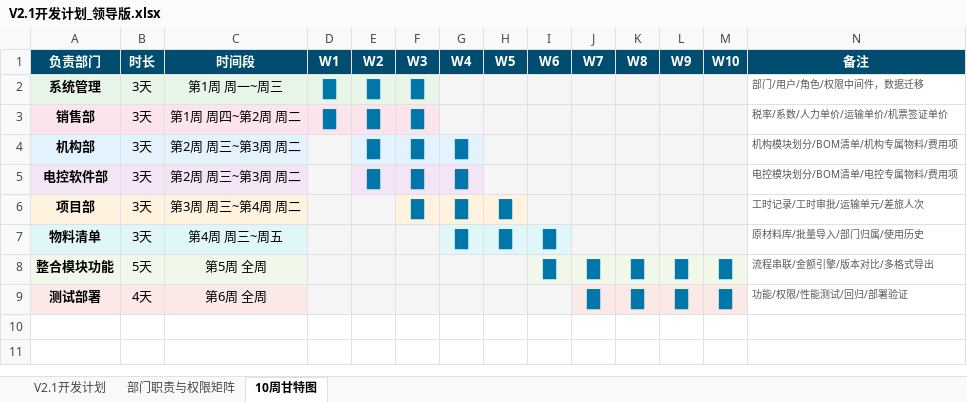
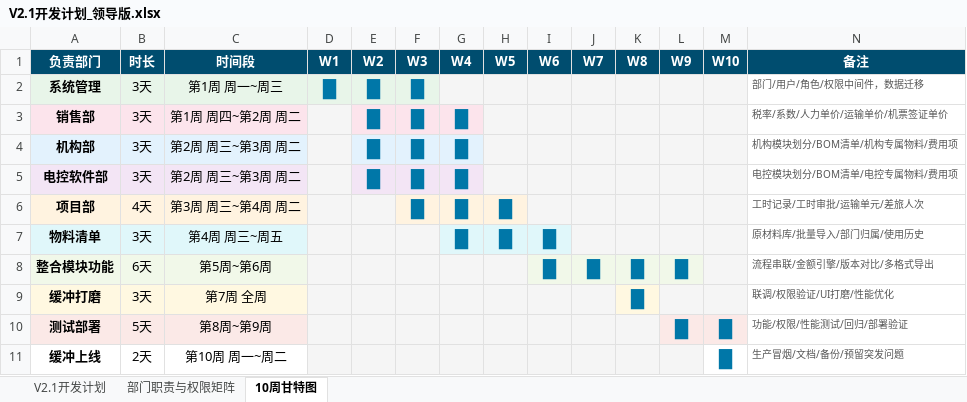
Before and after one commit to hfy8/project-quote-system, an Excel workbook: docs/V2.1开发计划_领导版.xlsx, sheet 10周甘特图, drawn as a sheet; values as stored, in another font and other column widths than the file's, no borders; addresses are those after the commit; the diff names each change by its address in the sheet, - before the commit and + after, or states it on an @@ line.

Commit message:
docs: 扩展到10周（新增整合6天+缓冲打磨+测试部署5天+缓冲上线2天）

```diff
--- a/docs/V2.1开发计划_领导版.xlsx (sheet 10周甘特图)
+++ b/docs/V2.1开发计划_领导版.xlsx (sheet 10周甘特图)
-D3 (W1): █
+D3 (W1): (empty)
-G3 (W4): (empty)
+G3 (W4): █
-B6 (时长): 3天
+B6 (时长): 4天
-B8 (时长): 5天
+B8 (时长): 6天
-C8 (时间段): 第5周 全周
+C8 (时间段): 第5周~第6周
-M8 (W10): █
+M8 (W10): (empty)
+row 9: 缓冲打磨 | 3天 | 第7周 全周 |  |  |  |  |  |  |  | █ |  |  | 联调/权限验证/UI打磨/性能优化
-B10 (时长): 4天
+B10 (时长): 5天
-C10 (时间段): 第6周 全周
+C10 (时间段): 第8周~第9周
-J10 (W7): █
+J10 (W7): (empty)
-K10 (W8): █
+K10 (W8): (empty)
+row 11: 缓冲上线 | 2天 | 第10周 周一~周二 |  |  |  |  |  |  |  |  |  | █ | 生产冒烟/文档/备份/预留突发问题
```
Also changed, not shown: sheet V2.1开发计划, sheet 部门职责与权限矩阵.
